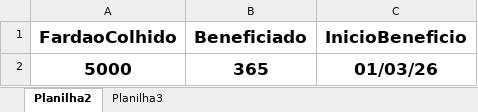
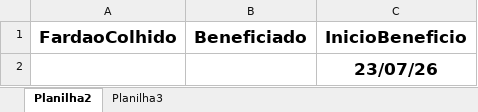
Before and after one commit to NisioH/Beneficiamento, an Excel workbook: TesteOdair.xlsx, sheet Planilha2, drawn as a sheet; values as stored, in another font and other column widths than the file's, no borders; removed rows and columns are numbered as before the commit, all else as after; the diff names each change by its address in the sheet, - before the commit and + after, or states it on an @@ line.

```diff
--- a/TesteOdair.xlsx (sheet Planilha2)
+++ b/TesteOdair.xlsx (sheet Planilha2)
-row 2: 5000 | 365 | 01/03/26
+row 2:  |  | 23/07/26
```
Also changed, not shown: sheet Planilha3, 1 other file.
